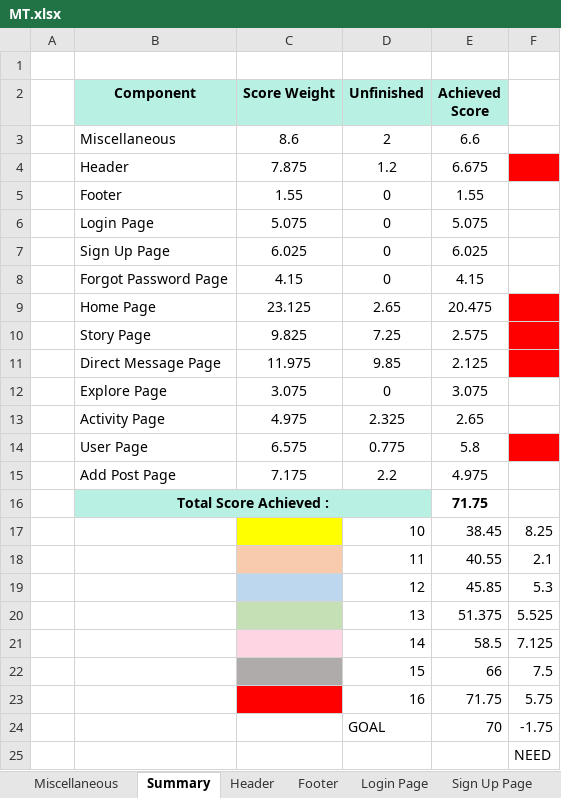
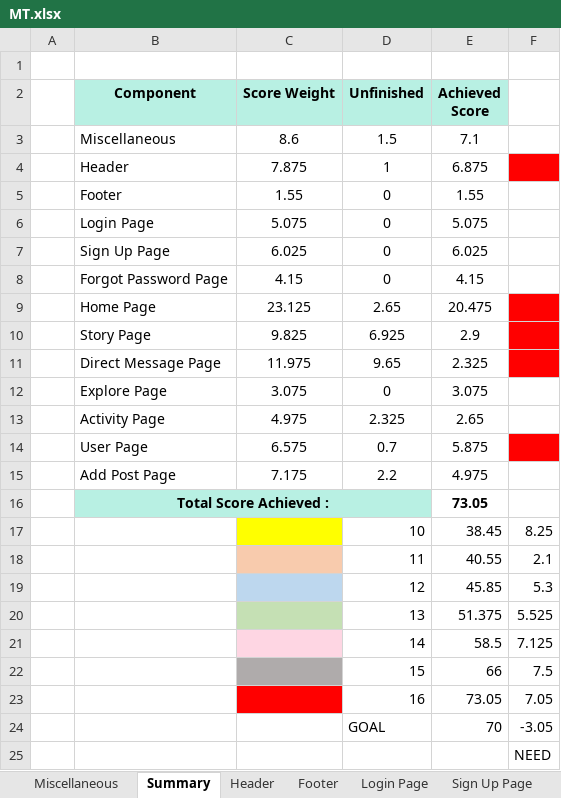
Before and after one commit to MT21-1/InstagraMT, an Excel workbook: MT.xlsx, sheet Summary, drawn as a sheet; values as stored, in another font and other column widths than the file's, no borders; charts and pictures not drawn; removed rows and columns are numbered as before the commit, all else as after; the diff names each change by its address in the sheet, - before the commit and + after, or states it on an @@ line.

```diff
--- a/MT.xlsx (sheet Summary)
+++ b/MT.xlsx (sheet Summary)
-D3 (Unfinished): 2
+D3 (Unfinished): 1.5
-E3 (Achieved Score): 6.6
+E3 (Achieved Score): 7.1
-D4 (Unfinished): 1.2
+D4 (Unfinished): 1
-E4 (Achieved Score): 6.675
+E4 (Achieved Score): 6.875
-D10 (Unfinished): 7.25
+D10 (Unfinished): 6.925
-E10 (Achieved Score): 2.575
+E10 (Achieved Score): 2.9
-D11 (Unfinished): 9.85
+D11 (Unfinished): 9.65
-E11 (Achieved Score): 2.125
+E11 (Achieved Score): 2.325
-D14 (Unfinished): 0.775
+D14 (Unfinished): 0.7
-E14 (Achieved Score): 5.8
+E14 (Achieved Score): 5.875
-E16 (Achieved Score): 71.75
+E16 (Achieved Score): 73.05
-row 23:  |  |  | 16 | 71.75 | 5.75
+row 23:  |  |  | 16 | 73.05 | 7.05
-F24: -1.75
+F24: -3.05
```
Also changed, not shown: sheet Story Page, sheet Direct Message Page, sheet User Page, sheet Header, sheet Miscellaneous, charts or pictures, 10 other files.
